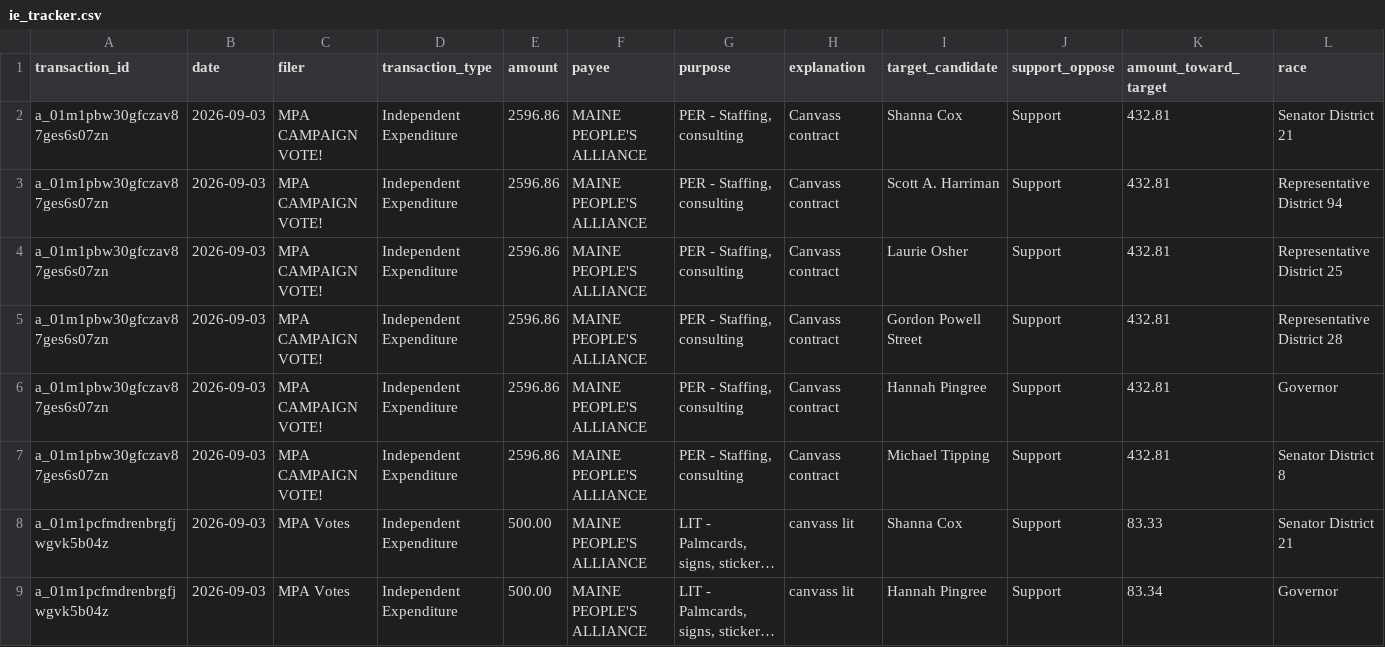
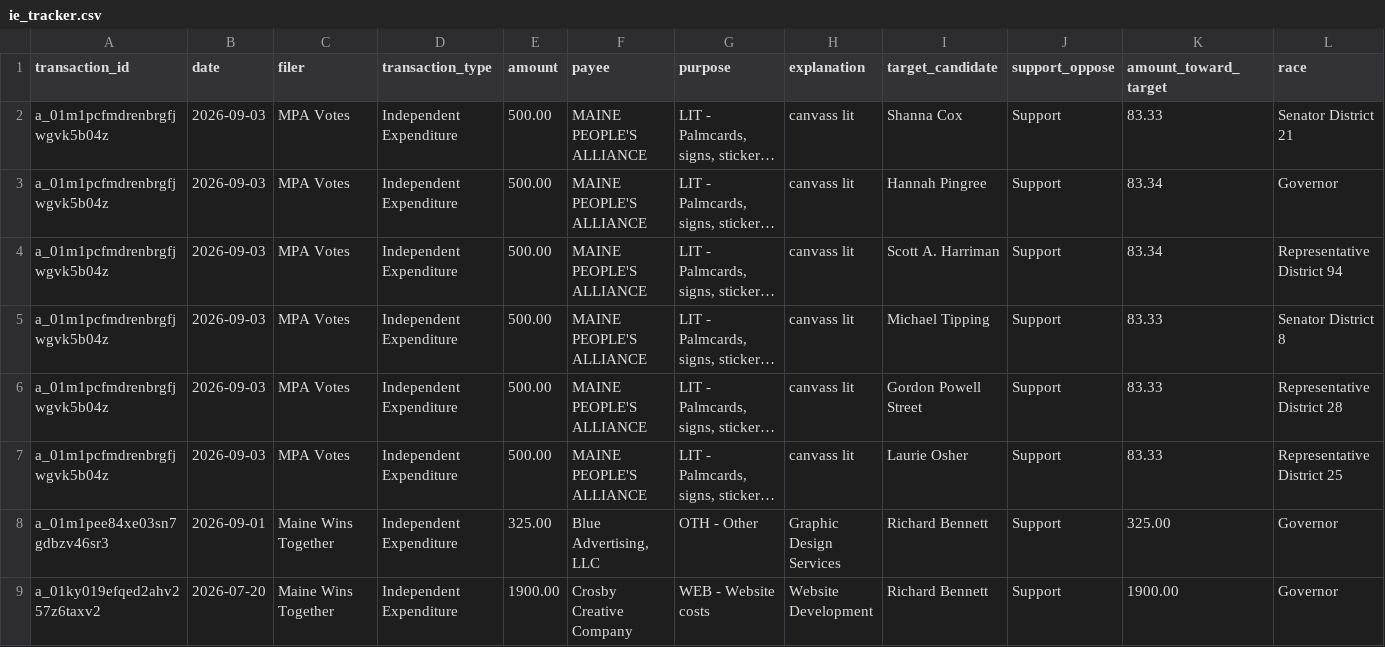
Before and after one commit to wsfp/maine-ie-tracker, a CSV file: ie_tracker.csv, drawn as a sheet; only a part is shown; the shorter side is filled out with more unchanged rows; long unchanged cells end in …; rows hold the shown columns only; the diff names each change by its address in the sheet, - before the commit and + after, or states it on an @@ line.

Commit message:
deleted entry

```diff
--- a/ie_tracker.csv
+++ b/ie_tracker.csv
-row 2: a_01m1pbw30gfczav87ges6s07zn | 2026-09-03 | MPA CAMPAIGN VOTE! | Independent Expenditure | 2596.86 | MAINE PEOPLE'S ALLIANCE | PER - Staffing, consulting | Canvass contract | Shanna Cox | Support | 432.81 | Senator District 21
-row 3: a_01m1pbw30gfczav87ges6s07zn | 2026-09-03 | MPA CAMPAIGN VOTE! | Independent Expenditure | 2596.86 | MAINE PEOPLE'S ALLIANCE | PER - Staffing, consulting | Canvass contract | Scott A. Harriman | Support | 432.81 | Representative District 94
-row 4: a_01m1pbw30gfczav87ges6s07zn | 2026-09-03 | MPA CAMPAIGN VOTE! | Independent Expenditure | 2596.86 | MAINE PEOPLE'S ALLIANCE | PER - Staffing, consulting | Canvass contract | Laurie Osher | Support | 432.81 | Representative District 25
-row 5: a_01m1pbw30gfczav87ges6s07zn | 2026-09-03 | MPA CAMPAIGN VOTE! | Independent Expenditure | 2596.86 | MAINE PEOPLE'S ALLIANCE | PER - Staffing, consulting | Canvass contract | Gordon Powell Street | Support | 432.81 | Representative District 28
-row 6: a_01m1pbw30gfczav87ges6s07zn | 2026-09-03 | MPA CAMPAIGN VOTE! | Independent Expenditure | 2596.86 | MAINE PEOPLE'S ALLIANCE | PER - Staffing, consulting | Canvass contract | Hannah Pingree | Support | 432.81 | Governor
-row 7: a_01m1pbw30gfczav87ges6s07zn | 2026-09-03 | MPA CAMPAIGN VOTE! | Independent Expenditure | 2596.86 | MAINE PEOPLE'S ALLIANCE | PER - Staffing, consulting | Canvass contract | Michael Tipping | Support | 432.81 | Senator District 8
```
